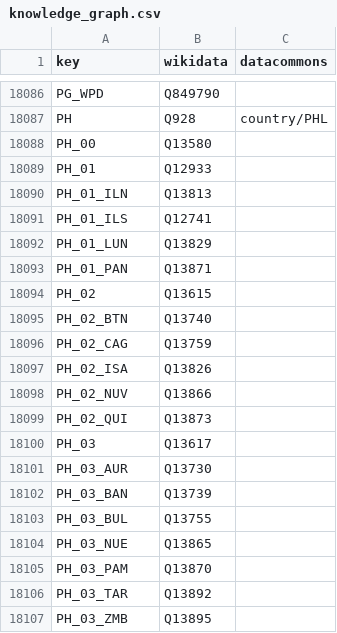
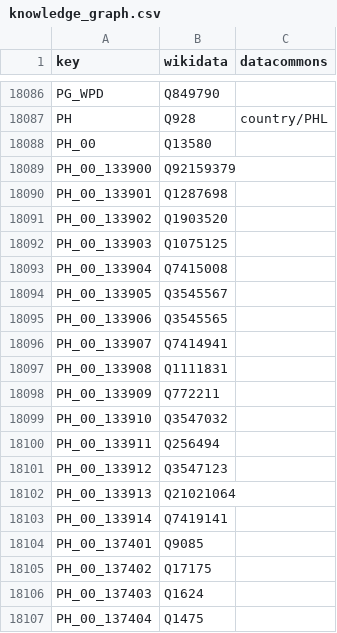
Before and after one commit to GoogleCloudPlatform/covid-19-open-data, a CSV file: src/data/knowledge_graph.csv, drawn as a sheet; only a part is shown, gaps mark what is left out; the shorter side is filled out with more unchanged rows; the diff covers the shown part only.

Commit message:
Update PH data source and add MNL districts

```diff
--- a/src/data/knowledge_graph.csv
+++ b/src/data/knowledge_graph.csv
@@ -18088 +18088,20 @@ PH,Q928,country/PHL
 PH_00,Q13580,
+PH_00_133900,Q92159379,
+PH_00_133901,Q1287698,
+PH_00_133902,Q1903520,
+PH_00_133903,Q1075125,
+PH_00_133904,Q7415008,
+PH_00_133905,Q3545567,
+PH_00_133906,Q3545565,
+PH_00_133907,Q7414941,
+PH_00_133908,Q1111831,
+PH_00_133909,Q772211,
+PH_00_133910,Q3547032,
+PH_00_133911,Q256494,
+PH_00_133912,Q3547123,
+PH_00_133913,Q21021064,
+PH_00_133914,Q7419141,
+PH_00_137401,Q9085,
+PH_00_137402,Q17175,
+PH_00_137403,Q1624,
+PH_00_137404,Q1475,
```
Also changed, not shown: 12 added rows elsewhere in this file, src/data/localities.csv, 8 other files.
